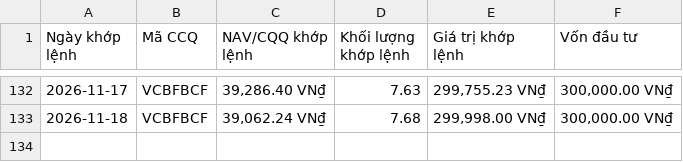
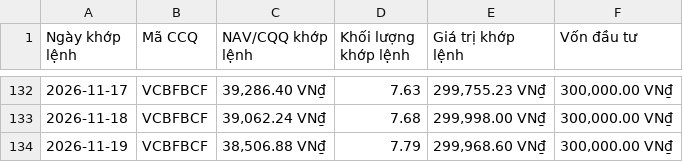
Before and after one commit to congdanh0101/vietnamese-fund-nav-tracker, a CSV file: data_trans/All_Transactions_Merged.csv, drawn as a sheet; only a part is shown, gaps mark what is left out; the diff names each change by its address in the sheet, - before the commit and + after, or states it on an @@ line.

```diff
--- a/data_trans/All_Transactions_Merged.csv
+++ b/data_trans/All_Transactions_Merged.csv
+row 134: 2026-11-19 | VCBFBCF | 38,506.88 VN₫ | 7.79 | 299,968.60 VN₫ | 300,000.00 VN₫
```
Also changed, not shown: data_trans/VCBFBCF_transaction.csv, nav_history_all.csv, 4 other files.
